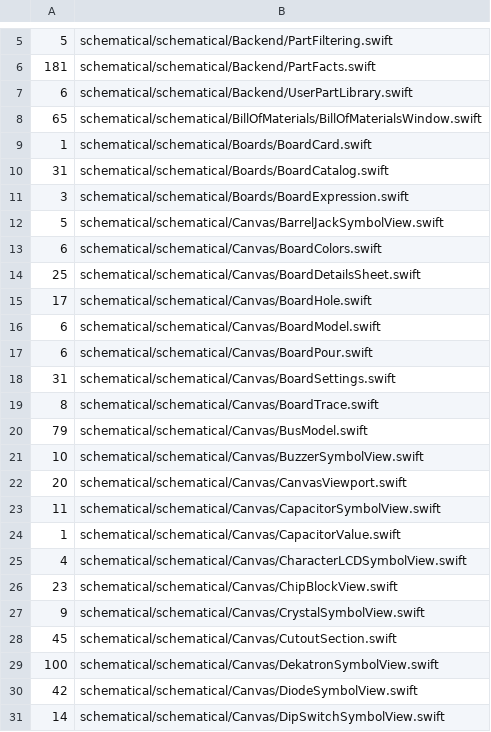
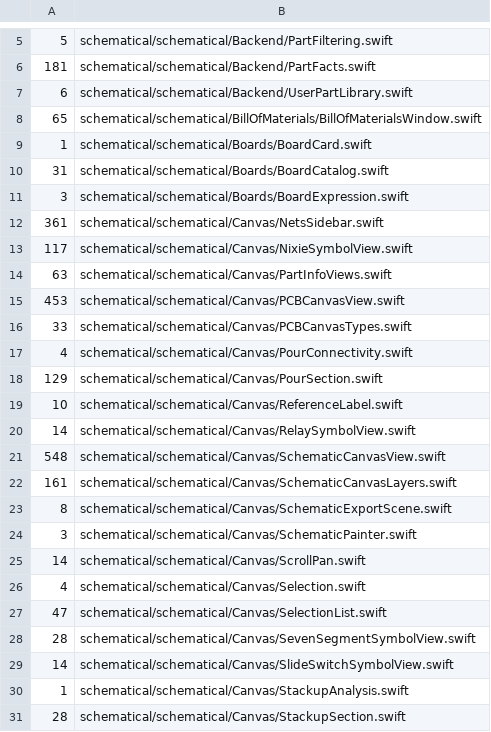
Before and after one commit to zaun/schematical, a TSV file: scripts/coverage-ratchet.tsv, drawn as a sheet; only a part is shown, gaps mark what is left out; the shorter side is filled out with more unchanged rows; the diff covers the shown part only.

Commit message:
plan-68-AG: the wizard's review pages and the canvas models, symbol views and panels (40 files) fully covered (WizardReviewPagesTests, CanvasModelCoverageTests, CanvasSymbolRenderTests, CanvasPanelsRenderTests, bitmap-checked); the cathode band's geometry as BoardLayout.cathodeBand; LengthField and BoardDetailsSheet state in explicit inits; Bus.joints, DiodeSymbolView.lightColor and two unreachable fallbacks removed; 38 ratchet rows removed

```diff
--- a/scripts/coverage-ratchet.tsv
+++ b/scripts/coverage-ratchet.tsv
@@ -11,21 +11 @@
 3	schematical/schematical/Boards/BoardExpression.swift
-5	schematical/schematical/Canvas/BarrelJackSymbolView.swift
-6	schematical/schematical/Canvas/BoardColors.swift
-25	schematical/schematical/Canvas/BoardDetailsSheet.swift
-17	schematical/schematical/Canvas/BoardHole.swift
-6	schematical/schematical/Canvas/BoardModel.swift
-6	schematical/schematical/Canvas/BoardPour.swift
-31	schematical/schematical/Canvas/BoardSettings.swift
-8	schematical/schematical/Canvas/BoardTrace.swift
-79	schematical/schematical/Canvas/BusModel.swift
-10	schematical/schematical/Canvas/BuzzerSymbolView.swift
-20	schematical/schematical/Canvas/CanvasViewport.swift
-11	schematical/schematical/Canvas/CapacitorSymbolView.swift
-1	schematical/schematical/Canvas/CapacitorValue.swift
-4	schematical/schematical/Canvas/CharacterLCDSymbolView.swift
-23	schematical/schematical/Canvas/ChipBlockView.swift
-9	schematical/schematical/Canvas/CrystalSymbolView.swift
-45	schematical/schematical/Canvas/CutoutSection.swift
-100	schematical/schematical/Canvas/DekatronSymbolView.swift
-42	schematical/schematical/Canvas/DiodeSymbolView.swift
-14	schematical/schematical/Canvas/DipSwitchSymbolView.swift
```
Also changed, not shown: 18 removed rows elsewhere in this file, 12 other files.
